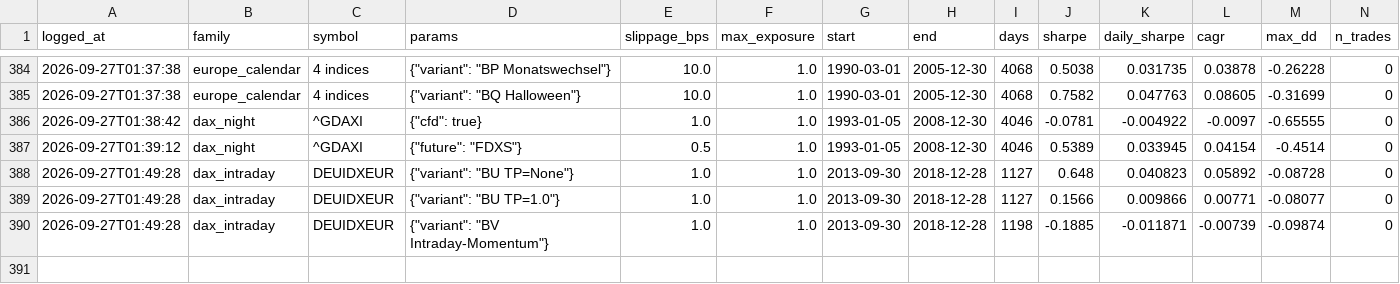
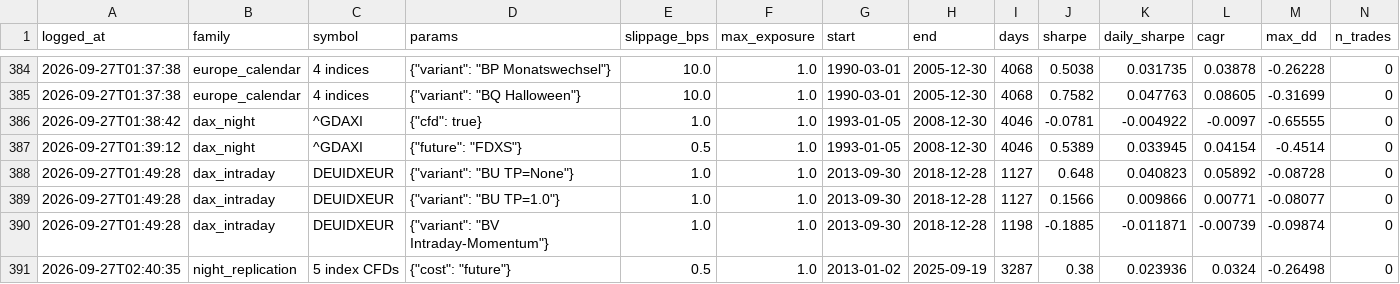
Before and after one commit to Tttiiimmm-code/Bot, a CSV file: research/trials.csv, drawn as a sheet; only a part is shown, gaps mark what is left out; rows hold the shown columns only; the diff names each change by its address in the sheet, - before the commit and + after, or states it on an @@ line.

```diff
--- a/research/trials.csv
+++ b/research/trials.csv
+row 391: 2026-09-27T02:40:35 | night_replication | 5 index CFDs | {"cost": "future"} | 0.5 | 1.0 | 2013-01-02 | 2025-09-19 | 3287 | 0.38 | 0.023936 | 0.0324 | -0.26498 | 0
```
Also changed, not shown: 2 other files.
